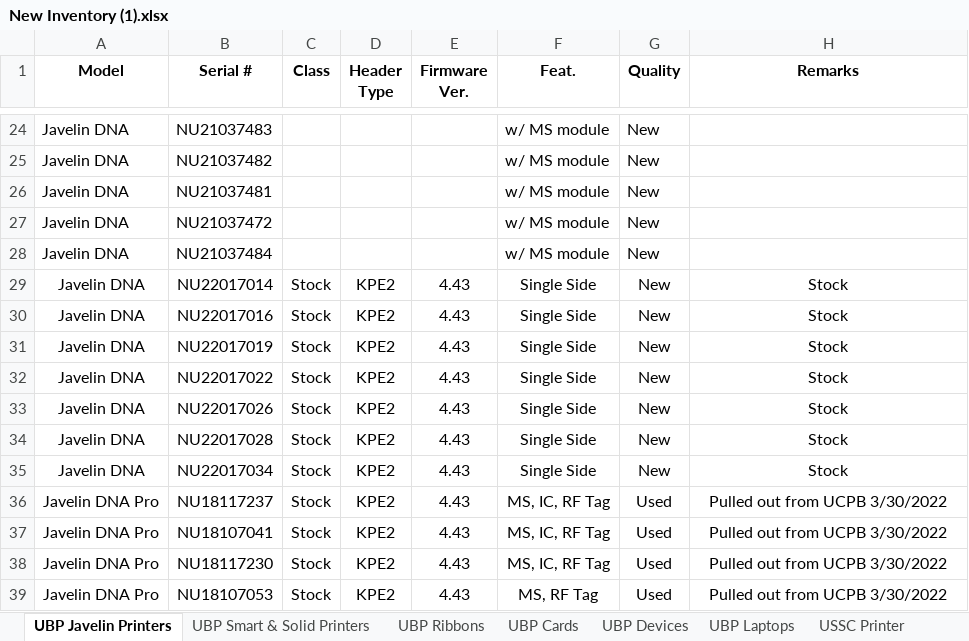
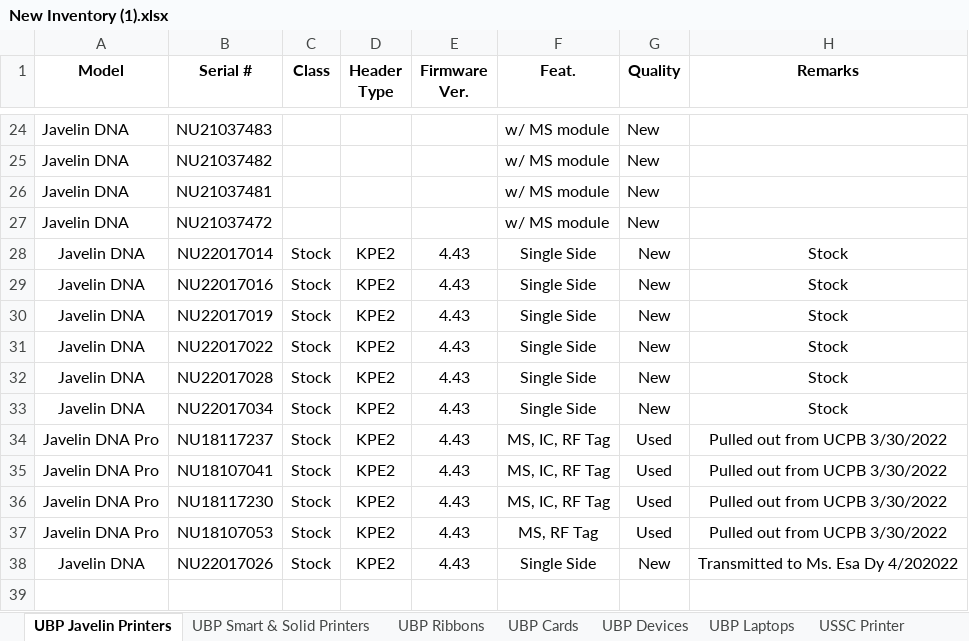
Before and after one commit to Mik-Arvin-Repo/Inventory, an Excel workbook: New Inventory (1).xlsx, sheet UBP Javelin Printers, drawn as a sheet; only a part is shown, gaps mark what is left out; values as stored, in another font and other column widths than the file's, no borders; table styles not drawn; removed rows and columns are numbered as before the commit, all else as after; the diff names each change by its address in the sheet, - before the commit and + after, or states it on an @@ line.

Commit message:
Update New Inventory (1).xlsx

```diff
--- a/New Inventory (1).xlsx (sheet UBP Javelin Printers)
+++ b/New Inventory (1).xlsx (sheet UBP Javelin Printers)
-row 28: Javelin DNA | NU21037484 |  |  |  | w/ MS module | New
-row 33: Javelin DNA | NU22017026 | Stock | KPE2 | 4.43 | Single Side | New | Stock
+row 38: Javelin DNA | NU22017026 | Stock | KPE2 | 4.43 | Single Side | New | Transmitted to Ms. Esa Dy 4/202022
```
Also changed, not shown: sheet All Home Printer.
